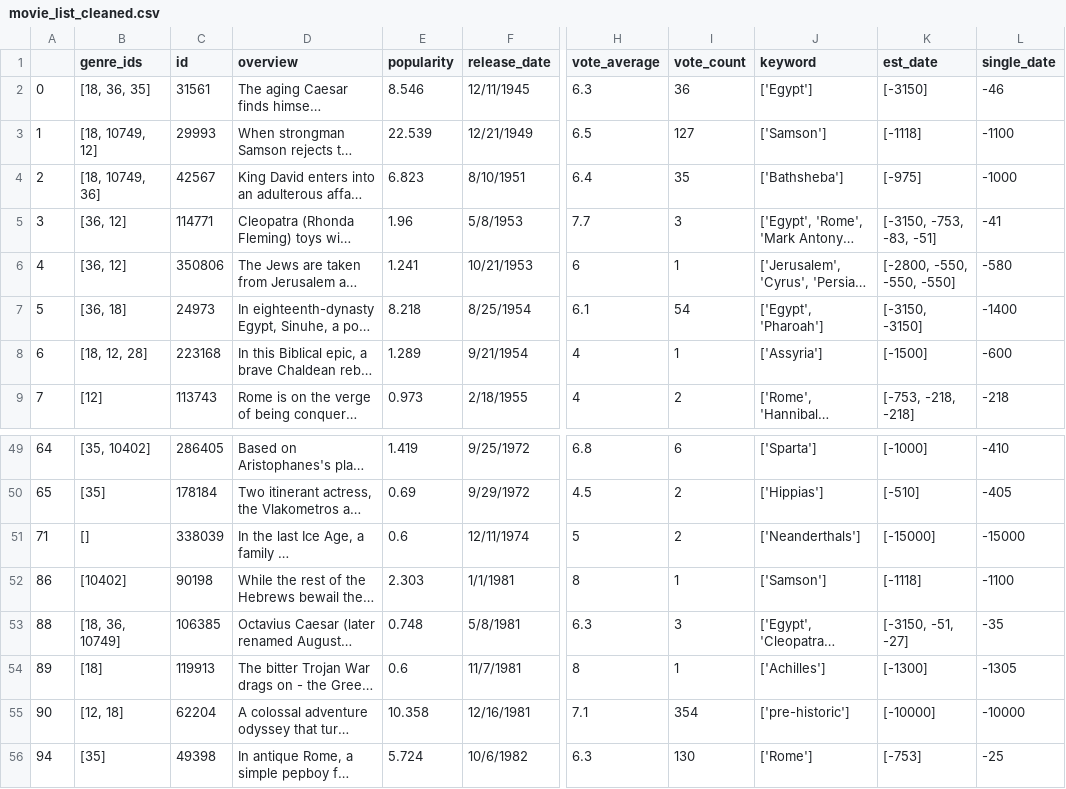
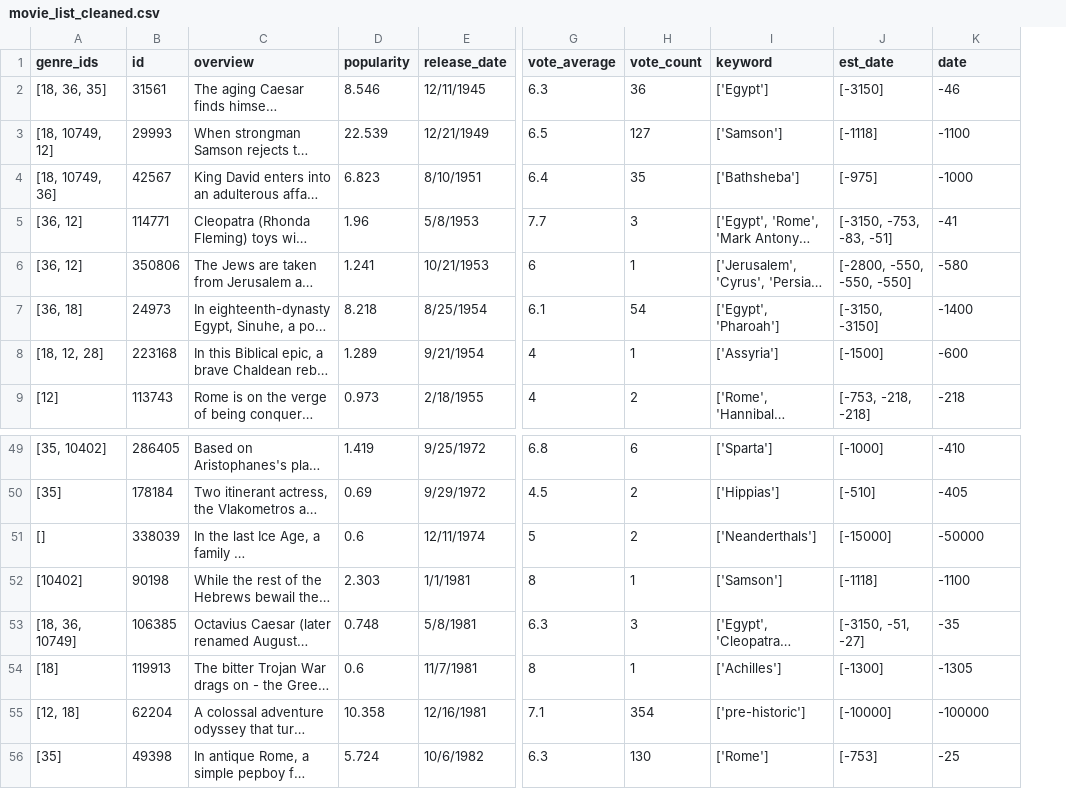
Before and after one commit to seancary62/Historical_Movie_Timeline, a CSV file: resources/movie_list_cleaned.csv, drawn as a sheet; only a part is shown, gaps mark what is left out; long unchanged cells end in …; removed rows and columns are numbered as before the commit, all else as after; the diff names each change by its address in the sheet, - before the commit and + after, or states it on an @@ line.

```diff
--- a/resources/movie_list_cleaned.csv
+++ b/resources/movie_list_cleaned.csv
-column A, rows 2-9: 0 | 1 | 2 | 3 | 4 | 5 | 6 | 7; rows 49-56: 64 | 65 | 71 | 86 | 88 | 89 | 90 | 94
-K1: single_date
+K1: date
-K51 (date): -15000
+K51 (date): -50000
-K55 (date): -10000
+K55 (date): -100000
```
Also changed, not shown: 3 other files.
